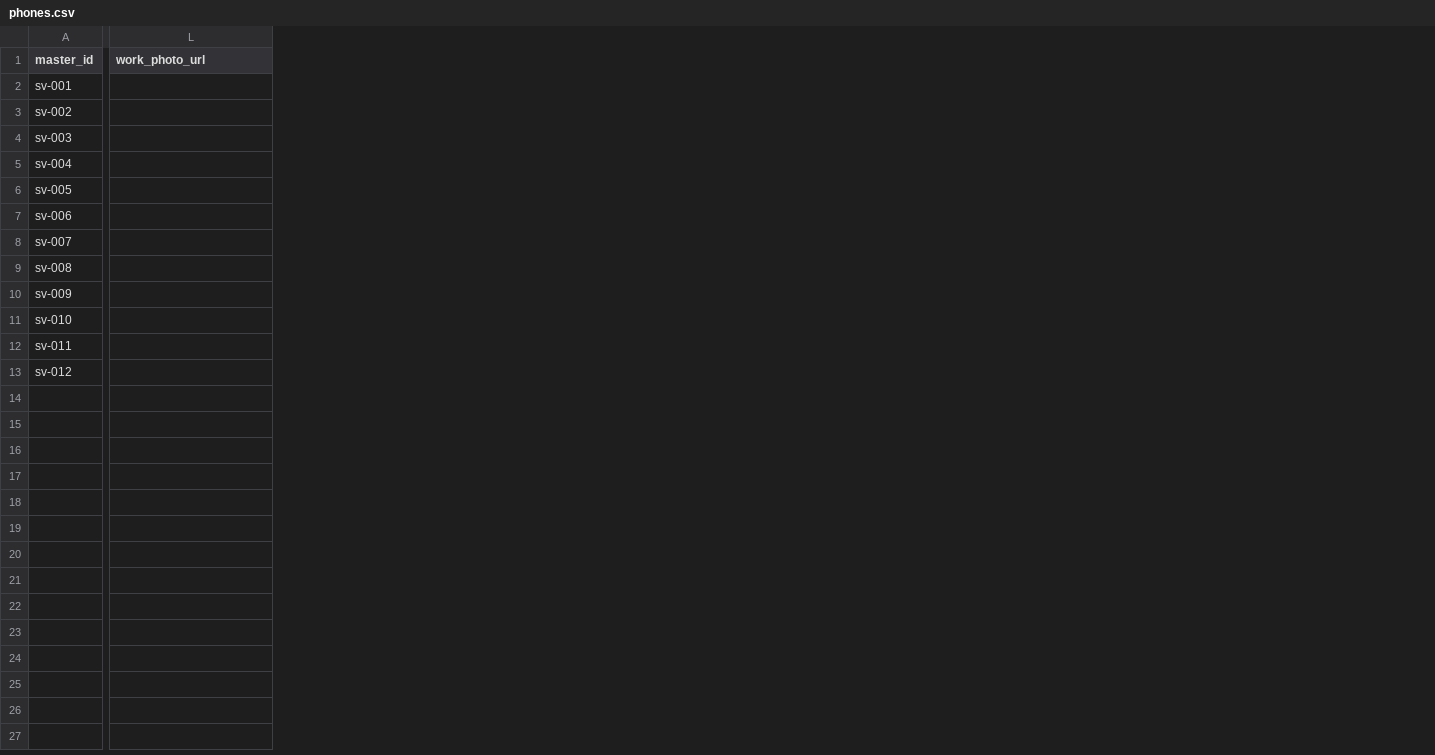
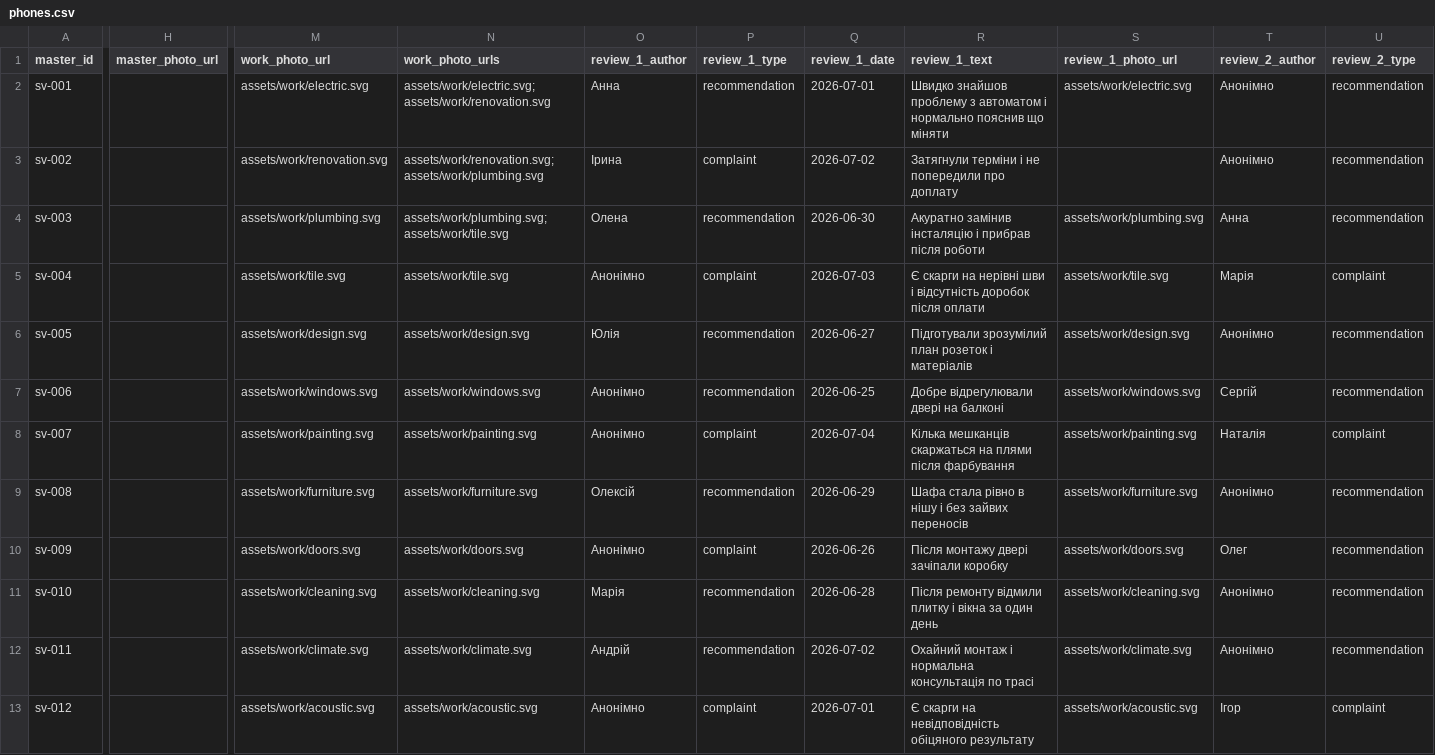
Before and after one commit to MaxICo-Agency/black-list-svitlo, a CSV file: data/phones.csv, drawn as a sheet; only a part is shown, gaps mark what is left out; addresses are those after the commit; the diff covers the shown part only; the diff names each change by its address in the sheet, - before the commit and + after, or states it on an @@ line.

Commit message:
Add master profile pages

```diff
--- a/data/phones.csv
+++ b/data/phones.csv
+column H (master_photo_url), empty
+column N (work_photo_urls), rows 2-13: assets/work/electric.svg; assets/work/renovation.svg | assets/work/renovation.svg; assets/work/plumbing.svg | assets/work/plumbing.svg; assets/work/tile.svg | assets/work/tile.svg | assets/work/design.svg | assets/work/windows.svg | assets/work/painting.svg | assets/work/furniture.svg | assets/work/doors.svg | assets/work/cleaning.svg | assets/work/climate.svg | assets/work/acoustic.svg
+column O (review_1_author), rows 2-13: Анна | Ірина | Олена | Анонімно | Юлія | Анонімно | Анонімно | Олексій | Анонімно | Марія | Андрій | Анонімно
+column P (review_1_type), rows 2-13: recommendation | complaint | recommendation | complaint | recommendation | recommendation | complaint | recommendation | complaint | recommendation | recommendation | complaint
+column Q (review_1_date), rows 2-13: 2026-07-01 | 2026-07-02 | 2026-06-30 | 2026-07-03 | 2026-06-27 | 2026-06-25 | 2026-07-04 | 2026-06-29 | 2026-06-26 | 2026-06-28 | 2026-07-02 | 2026-07-01
+column R (review_1_text), rows 2-13: Швидко знайшов проблему з автоматом і нормально пояснив що міняти | Затягнули терміни і не попередили про доплату | Акуратно замінив інсталяцію і прибрав після роботи | Є скарги на нерівні шви і відсутність доробок після оплати | Підготували зрозумілий план розеток і матеріалів | Добре відрегулювали двері на балконі | Кілька мешканців скаржаться на плями після фарбування | Шафа стала рівно в нішу і без зайвих переносів | Після монтажу двері зачіпали коробку | Після ремонту відмили плитку і вікна за один день | Охайний монтаж і нормальна консультація по трасі | Є скарги на невідповідність обіцяного результату
+column S (review_1_photo_url), rows 2-13: assets/work/electric.svg |  | assets/work/plumbing.svg | assets/work/tile.svg | assets/work/design.svg | assets/work/windows.svg | assets/work/painting.svg | assets/work/furniture.svg | assets/work/doors.svg | assets/work/cleaning.svg | assets/work/climate.svg | assets/work/acoustic.svg
+column T (review_2_author), rows 2-13: Анонімно | Анонімно | Анна | Марія | Анонімно | Сергій | Наталія | Анонімно | Олег | Анонімно | Анонімно | Ігор
+column U (review_2_type), rows 2-13: recommendation | recommendation | recommendation | complaint | recommendation | recommendation | complaint | recommendation | recommendation | recommendation | recommendation | complaint
-M2 (work_photo_url): (empty)
+M2 (work_photo_url): assets/work/electric.svg
-M3 (work_photo_url): (empty)
+M3 (work_photo_url): assets/work/renovation.svg
-M4 (work_photo_url): (empty)
+M4 (work_photo_url): assets/work/plumbing.svg
-M5 (work_photo_url): (empty)
+M5 (work_photo_url): assets/work/tile.svg
-M6 (work_photo_url): (empty)
+M6 (work_photo_url): assets/work/design.svg
-M7 (work_photo_url): (empty)
+M7 (work_photo_url): assets/work/windows.svg
-M8 (work_photo_url): (empty)
+M8 (work_photo_url): assets/work/painting.svg
-M9 (work_photo_url): (empty)
+M9 (work_photo_url): assets/work/furniture.svg
-M10 (work_photo_url): (empty)
+M10 (work_photo_url): assets/work/doors.svg
-M11 (work_photo_url): (empty)
+M11 (work_photo_url): assets/work/cleaning.svg
-M12 (work_photo_url): (empty)
+M12 (work_photo_url): assets/work/climate.svg
-M13 (work_photo_url): (empty)
+M13 (work_photo_url): assets/work/acoustic.svg
```
Also changed, not shown: 8 added columns elsewhere in this file, 6 other files.
